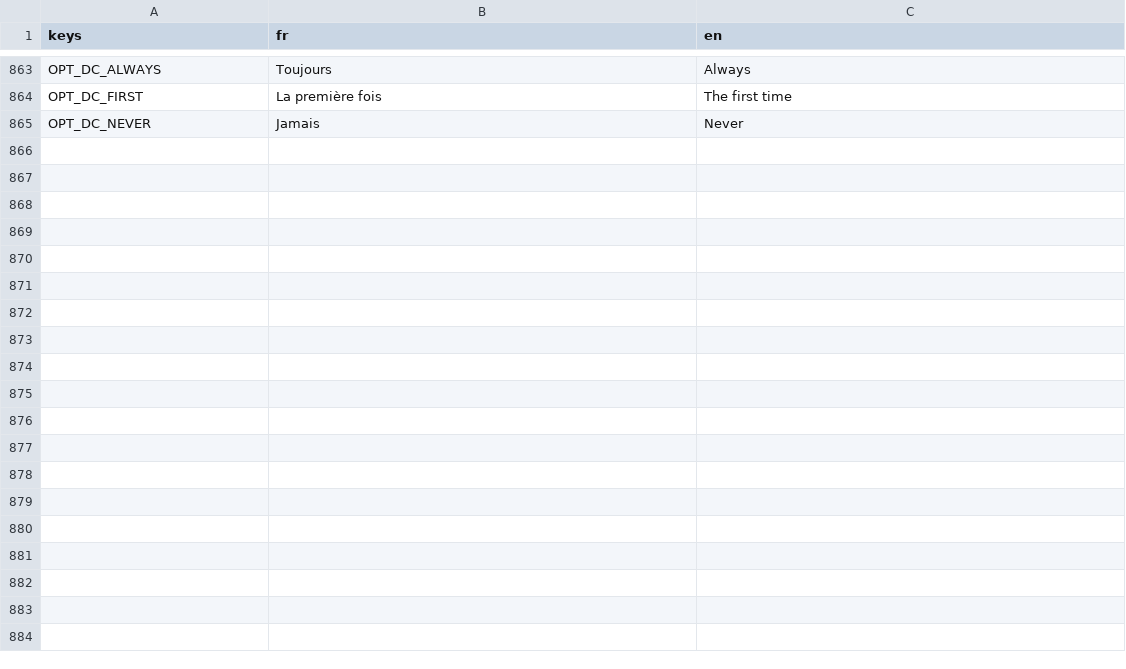
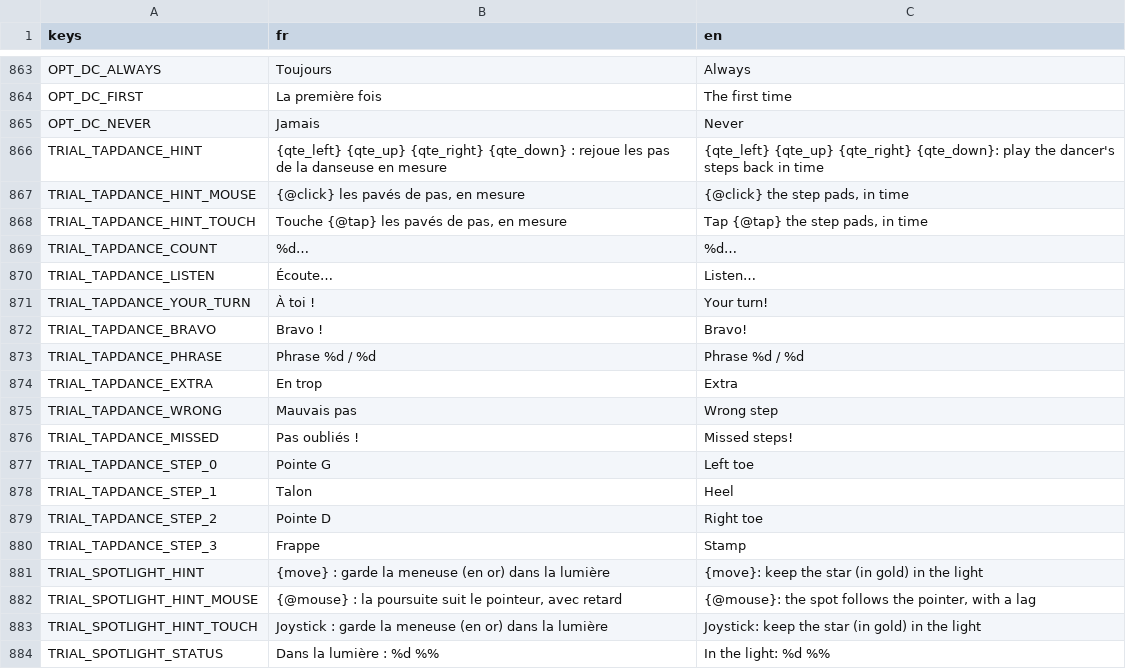
Before and after one commit to jonasfrevaperso-tech/la-maison-gagne, a CSV file: localization/strings.csv, drawn as a sheet; only a part is shown, gaps mark what is left out; the diff covers the shown part only; the diff names each change by its address in the sheet, - before the commit and + after, or states it on an @@ line.

```diff
--- a/localization/strings.csv
+++ b/localization/strings.csv
+row 866: TRIAL_TAPDANCE_HINT | {qte_left} {qte_up} {qte_right} {qte_down} : rejoue les pas de la danseuse en mesure | {qte_left} {qte_up} {qte_right} {qte_down}: play the dancer's steps back in time
+row 867: TRIAL_TAPDANCE_HINT_MOUSE | {@click} les pavés de pas, en mesure | {@click} the step pads, in time
+row 868: TRIAL_TAPDANCE_HINT_TOUCH | Touche {@tap} les pavés de pas, en mesure | Tap {@tap} the step pads, in time
+row 869: TRIAL_TAPDANCE_COUNT | %d… | %d…
+row 870: TRIAL_TAPDANCE_LISTEN | Écoute… | Listen…
+row 871: TRIAL_TAPDANCE_YOUR_TURN | À toi ! | Your turn!
+row 872: TRIAL_TAPDANCE_BRAVO | Bravo ! | Bravo!
+row 873: TRIAL_TAPDANCE_PHRASE | Phrase %d / %d | Phrase %d / %d
+row 874: TRIAL_TAPDANCE_EXTRA | En trop | Extra
+row 875: TRIAL_TAPDANCE_WRONG | Mauvais pas | Wrong step
+row 876: TRIAL_TAPDANCE_MISSED | Pas oubliés ! | Missed steps!
+row 877: TRIAL_TAPDANCE_STEP_0 | Pointe G | Left toe
+row 878: TRIAL_TAPDANCE_STEP_1 | Talon | Heel
+row 879: TRIAL_TAPDANCE_STEP_2 | Pointe D | Right toe
+row 880: TRIAL_TAPDANCE_STEP_3 | Frappe | Stamp
+row 881: TRIAL_SPOTLIGHT_HINT | {move} : garde la meneuse (en or) dans la lumière | {move}: keep the star (in gold) in the light
+row 882: TRIAL_SPOTLIGHT_HINT_MOUSE | {@mouse} : la poursuite suit le pointeur, avec retard | {@mouse}: the spot follows the pointer, with a lag
+row 883: TRIAL_SPOTLIGHT_HINT_TOUCH | Joystick : garde la meneuse (en or) dans la lumière | Joystick: keep the star (in gold) in the light
+row 884: TRIAL_SPOTLIGHT_STATUS | Dans la lumière : %d %% | In the light: %d %%
```
Also changed, not shown: 26 added rows elsewhere in this file, 36 other files.
